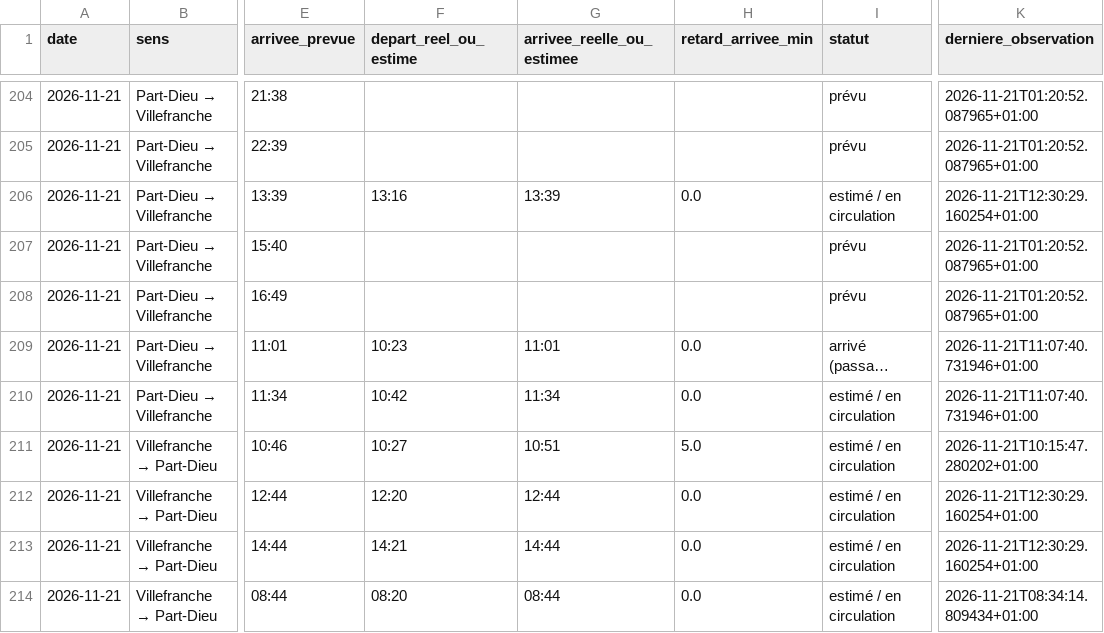
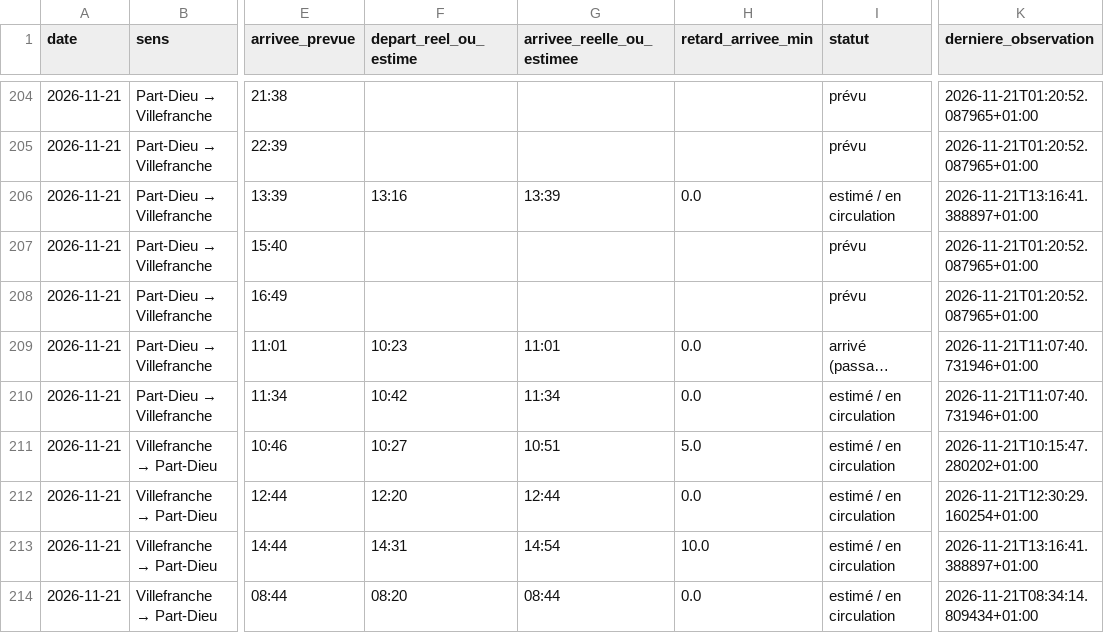
Before and after one commit to alexandretardy3-star/suivi-ter-villefranche-lyon, a CSV file: data/trains.csv, drawn as a sheet; only a part is shown, gaps mark what is left out; long unchanged cells end in …; the diff names each change by its address in the sheet, - before the commit and + after, or states it on an @@ line.

Commit message:
Mise à jour TER

```diff
--- a/data/trains.csv
+++ b/data/trains.csv
-K206 (derniere_observation): 2026-11-21T12:30:29.160254+01:00
+K206 (derniere_observation): 2026-11-21T13:16:41.388897+01:00
-F213 (depart_reel_ou_estime): 14:21
+F213 (depart_reel_ou_estime): 14:31
-G213 (arrivee_reelle_ou_estimee): 14:44
+G213 (arrivee_reelle_ou_estimee): 14:54
-H213 (retard_arrivee_min): 0.0
+H213 (retard_arrivee_min): 10.0
-K213 (derniere_observation): 2026-11-21T12:30:29.160254+01:00
+K213 (derniere_observation): 2026-11-21T13:16:41.388897+01:00
```
